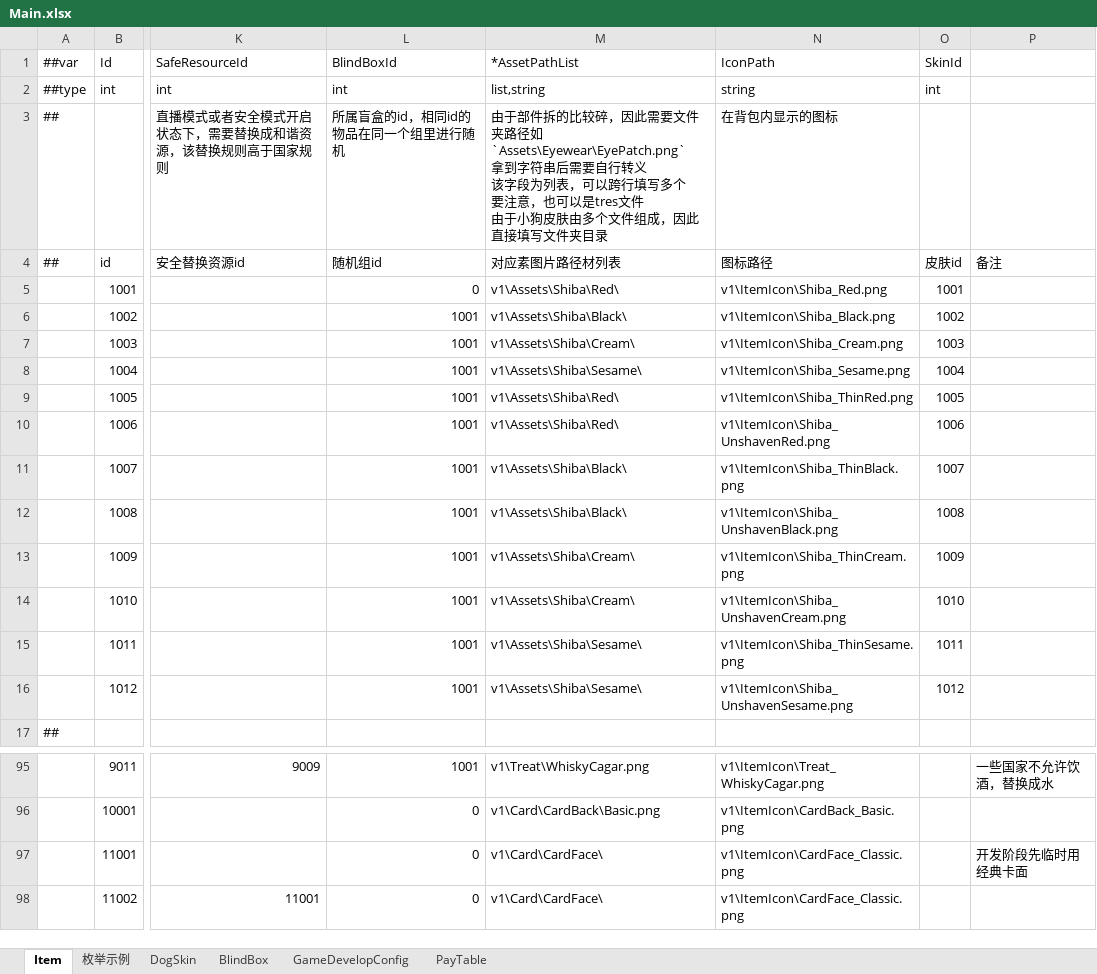
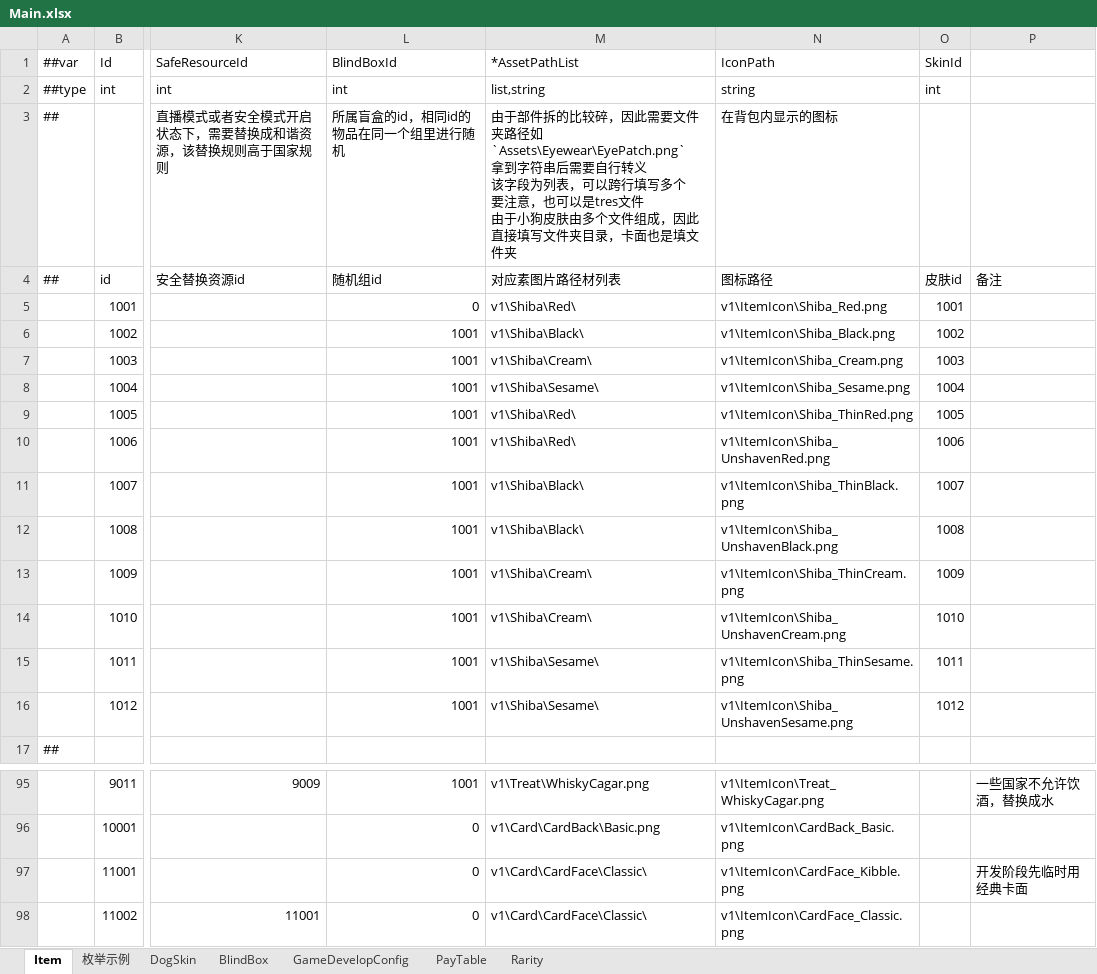
Before and after one commit to SeananTQ/lucky-dog-pub-2026, an Excel workbook: luban-excels/xlsx/Main.xlsx, sheet Item, drawn as a sheet; only a part is shown, gaps mark what is left out; values as stored, in another font and other column widths than the file's, no borders; the diff names each change by its address in the sheet, - before the commit and + after, or states it on an @@ line.

```diff
--- a/luban-excels/xlsx/Main.xlsx (sheet Item)
+++ b/luban-excels/xlsx/Main.xlsx (sheet Item)
+sheet tab: Rarity
-M3 (*AssetPathList): …件夹目录
+M3 (*AssetPathList): …件夹目录，卡面也是填文件夹
-M5 (*AssetPathList): v1\Assets\Shiba\Red\
+M5 (*AssetPathList): v1\Shiba\Red\
-M6 (*AssetPathList): v1\Assets\Shiba\Black\
+M6 (*AssetPathList): v1\Shiba\Black\
-M7 (*AssetPathList): v1\Assets\Shiba\Cream\
+M7 (*AssetPathList): v1\Shiba\Cream\
-M8 (*AssetPathList): v1\Assets\Shiba\Sesame\
+M8 (*AssetPathList): v1\Shiba\Sesame\
-M9:M10 (*AssetPathList): v1\Assets\Shiba\Red\
+M9:M10 (*AssetPathList): v1\Shiba\Red\
-M11:M12 (*AssetPathList): v1\Assets\Shiba\Black\
+M11:M12 (*AssetPathList): v1\Shiba\Black\
-M13:M14 (*AssetPathList): v1\Assets\Shiba\Cream\
+M13:M14 (*AssetPathList): v1\Shiba\Cream\
-M15:M16 (*AssetPathList): v1\Assets\Shiba\Sesame\
+M15:M16 (*AssetPathList): v1\Shiba\Sesame\
-M97:M98 (*AssetPathList): v1\Card\CardFace\
+M97:M98 (*AssetPathList): v1\Card\CardFace\Classic\
-N97 (IconPath): v1\ItemIcon\CardFace_Classic.png
+N97 (IconPath): v1\ItemIcon\CardFace_Kibble.png
```
Also changed, not shown: luban-excels/xlsx/__tables__.xlsx, 1 other file.
